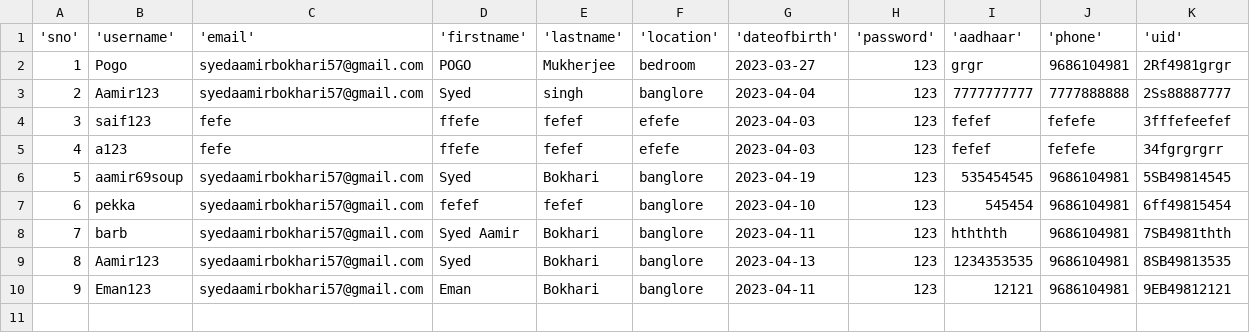
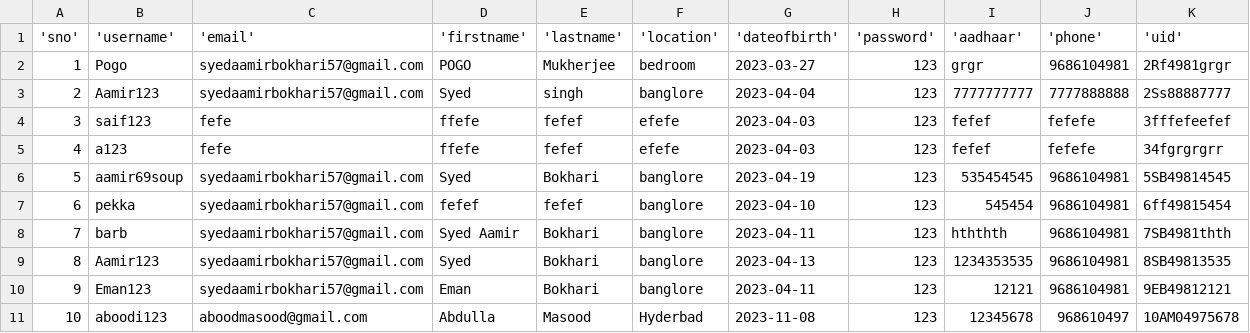
Before and after one commit to projectumc/umc1, a CSV file: UCM_8_Apr/nameListUser.csv, drawn as a sheet; the diff names each change by its address in the sheet, - before the commit and + after, or states it on an @@ line.

```diff
--- a/UCM_8_Apr/nameListUser.csv
+++ b/UCM_8_Apr/nameListUser.csv
+row 11: 10 | aboodi123 | aboodmasood@gmail.com | Abdulla | Masood | Hyderbad | 2023-11-08 | 123 | 12345678 | 968610497 | 10AM04975678
```
Also changed, not shown: UCM_8_Apr/contact.csv, UCM_8_Apr/userhistory.csv, 36 other files.
